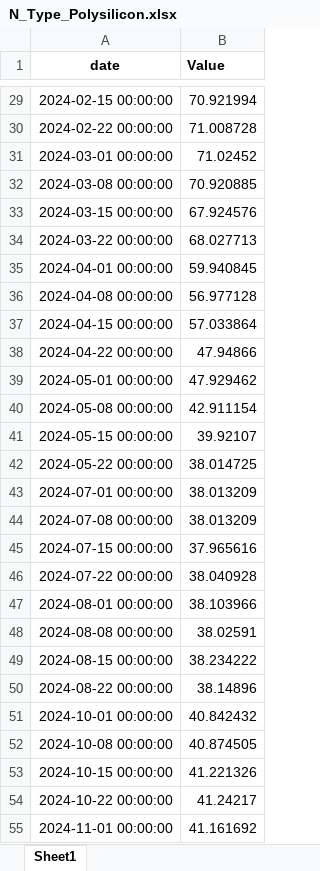
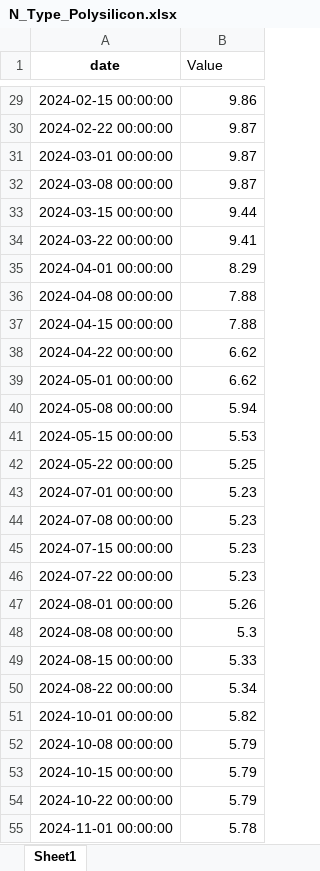
Before and after one commit to BoutahirYassine/Anticipation-of-Raw-Material-Prices, an Excel workbook: DataBI/N_Type_Polysilicon.xlsx, sheet Sheet1, drawn as a sheet; only a part is shown, gaps mark what is left out; values as stored, in another font and other column widths than the file's, no borders; the diff covers the shown part only; the diff names each change by its address in the sheet, - before the commit and + after, or states it on an @@ line.

```diff
--- a/DataBI/N_Type_Polysilicon.xlsx (sheet Sheet1)
+++ b/DataBI/N_Type_Polysilicon.xlsx (sheet Sheet1)
-B1 bold: on
+B1 bold: off
-B29 (Value): 70.921994
+B29 (Value): 9.86
-B30 (Value): 71.008728
+B30 (Value): 9.87
-B31 (Value): 71.02452
+B31 (Value): 9.87
-B32 (Value): 70.920885
+B32 (Value): 9.87
-B33 (Value): 67.924576
+B33 (Value): 9.44
-B34 (Value): 68.027713
+B34 (Value): 9.41
-B35 (Value): 59.940845
+B35 (Value): 8.29
-B36 (Value): 56.977128
+B36 (Value): 7.88
-B37 (Value): 57.033864
+B37 (Value): 7.88
-B38 (Value): 47.94866
+B38 (Value): 6.62
-B39 (Value): 47.929462
+B39 (Value): 6.62
-B40 (Value): 42.911154
+B40 (Value): 5.94
-B41 (Value): 39.92107
+B41 (Value): 5.53
-B42 (Value): 38.014725
+B42 (Value): 5.25
-B43:B44 (Value): 38.013209
+B43:B44 (Value): 5.23
-B45 (Value): 37.965616
+B45 (Value): 5.23
-B46 (Value): 38.040928
+B46 (Value): 5.23
-B47 (Value): 38.103966
+B47 (Value): 5.26
-B48 (Value): 38.02591
+B48 (Value): 5.3
-B49 (Value): 38.234222
+B49 (Value): 5.33
-B50 (Value): 38.14896
+B50 (Value): 5.34
-B51 (Value): 40.842432
+B51 (Value): 5.82
-B52 (Value): 40.874505
+B52 (Value): 5.79
-B53 (Value): 41.221326
+B53 (Value): 5.79
-B54 (Value): 41.24217
+B54 (Value): 5.79
-B55 (Value): 41.161692
+B55 (Value): 5.78
```
Also changed, not shown: 36 added rows, 28 removed rows, 34 edited cells and cell formats elsewhere in this sheet, 3 other files.
